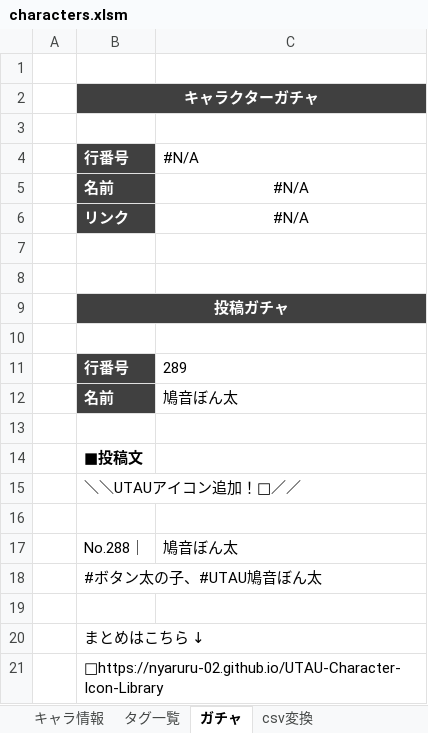
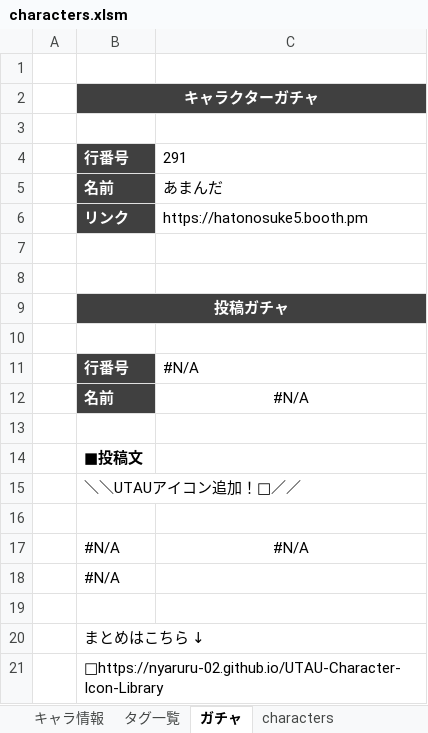
Before and after one commit to nyaruru-02/UTAU-Character-Icon-Library, an Excel workbook: data/characters.xlsm, sheet ガチャ, drawn as a sheet; values as stored, in another font and other column widths than the file's, no borders; removed rows and columns are numbered as before the commit, all else as after; the diff names each change by its address in the sheet, - before the commit and + after, or states it on an @@ line.

```diff
--- a/data/characters.xlsm (sheet ガチャ)
+++ b/data/characters.xlsm (sheet ガチャ)
-sheet tab: csv変換
+sheet tab: characters
-C4: #N/A
+C4: 291
-C5: #N/A
+C5: あまんだ
-C5:C6 alignment: center
+C5:C6 alignment: left
-C6: #N/A
+C6: https://hatonosuke5.booth.pm
-C11: 289
+C11: #N/A
-C12: 鳩音ぼん太
+C12: #N/A
-C12 alignment: left
+C12 alignment: center
-row 17:  | No.288｜ | 鳩音ぼん太
+row 17:  | #N/A | #N/A
-B18: #ボタン太の子、#UTAU鳩音ぼん太
+B18: #N/A
```
Also changed, not shown: sheet characters, sheet キャラ情報, hidden cells, charts or pictures, 2 other files.
